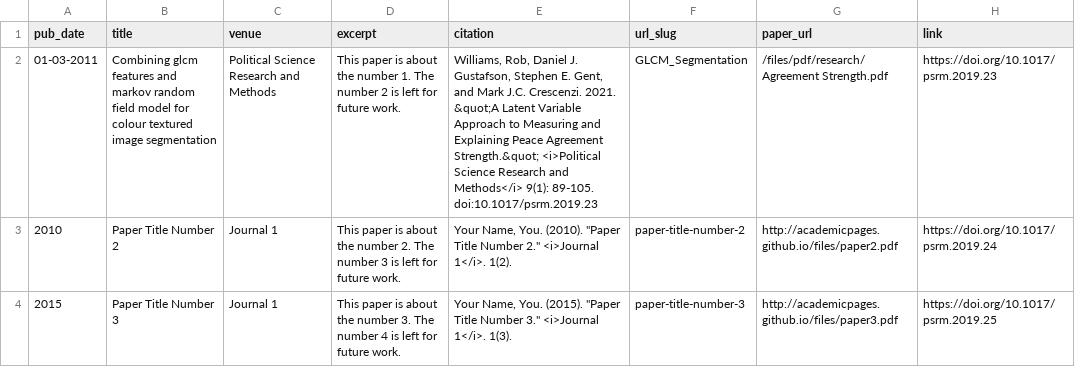
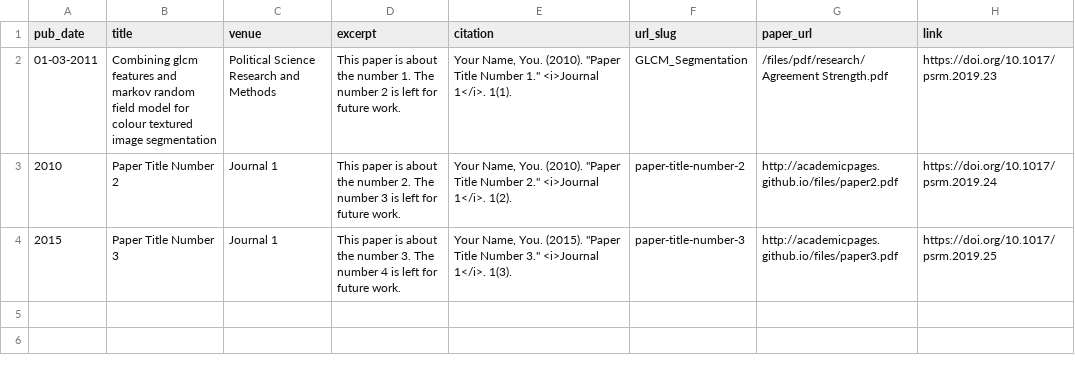
Before and after one commit to erkundanec/erkundanec.github.io, a TSV file: markdown_generator/publications.tsv, drawn as a sheet; only a part is shown; the diff names each change by its address in the sheet, - before the commit and + after, or states it on an @@ line.

Commit message:
Update publications.tsv

```diff
--- a/markdown_generator/publications.tsv
+++ b/markdown_generator/publications.tsv
-E2 (citation): Williams, Rob, Daniel J. Gustafson, Stephen E. Gent, and Mark J.C. Crescenzi. 2021. &quot;A Latent Variable Approach to Measuring and Explaining Peace Agreement Strength.&quot; <i>Political Science Research and Methods</i> 9(1): 89-105. doi:10.1017/psrm.2019.23
+E2 (citation): Your Name, You. (2010). "Paper Title Number 1." <i>Journal 1</i>. 1(1).
```
